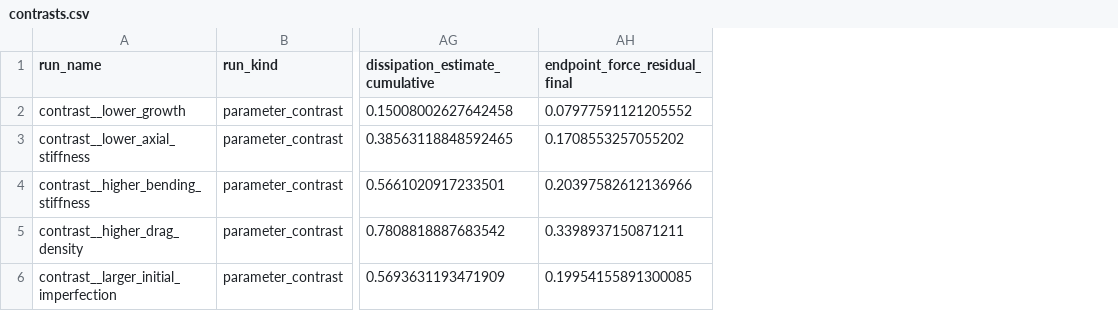
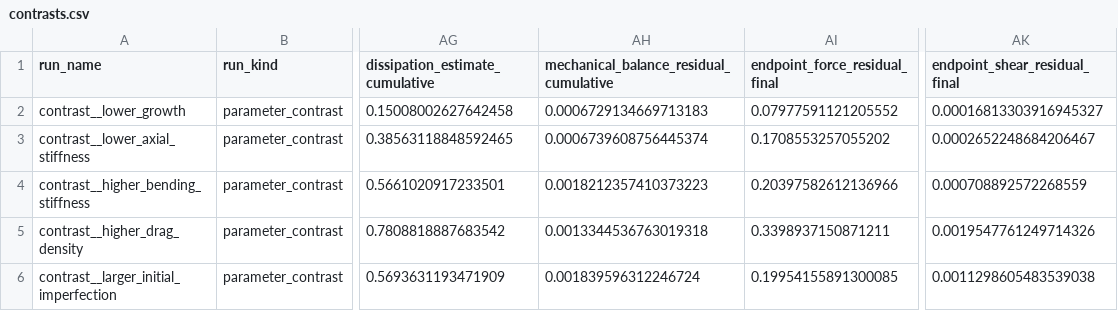
Before and after one commit to ssh0/growing-string, a CSV file: continuum_filament_model/results/free_free_convergence_gate/contrasts.csv, drawn as a sheet; only a part is shown, gaps mark what is left out; the diff names each change by its address in the sheet, - before the commit and + after, or states it on an @@ line.

```diff
--- a/continuum_filament_model/results/free_free_convergence_gate/contrasts.csv
+++ b/continuum_filament_model/results/free_free_convergence_gate/contrasts.csv
+column AH, rows 1-6: mechanical_balance_residual_cumulative | 0.0006729134669713183 | 0.0006739608756445374 | 0.0018212357410373223 | 0.0013344536763019318 | 0.001839596312246724
+column AK (endpoint_shear_residual_final), rows 2-6: 0.00016813303916945327 | 0.0002652248684206467 | 0.000708892572268559 | 0.0019547761249714326 | 0.0011298605483539038
```
Also changed, not shown: continuum_filament_model/results/free_free_convergence_gate/controls.csv, continuum_filament_model/results/free_free_convergence_gate/convergence_summary.csv, 11 other files.
